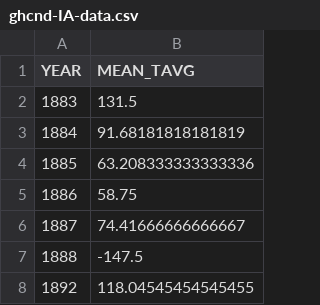
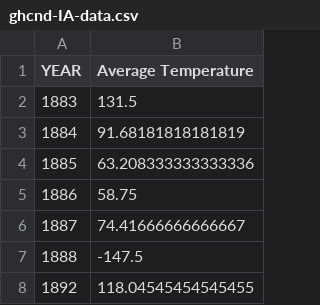
Before and after one commit to T-D-X/CS598, a CSV file: data/climate_data/processed/ghcnd-IA-data.csv, drawn as a sheet; only a part is shown.

```diff
--- a/data/climate_data/processed/ghcnd-IA-data.csv
+++ b/data/climate_data/processed/ghcnd-IA-data.csv
@@ -1,2 +1,2 @@
-YEAR,MEAN_TAVG
+YEAR,Average Temperature
 1883,131.5
```
Also changed, not shown: data/crop_data/processed/crop.csv, 1 other file.
